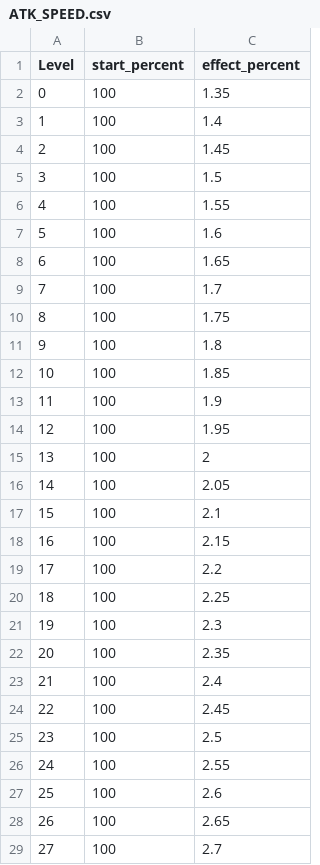
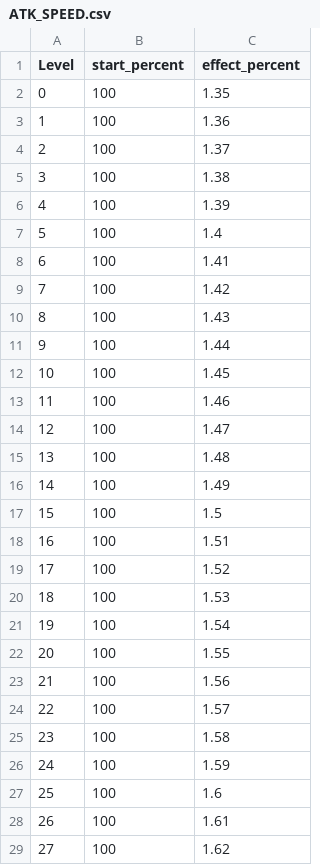
Before and after one commit to HOONSTREAM/Unity_IDLE_Game_Project, a CSV file: Assets/Resources/Datas/ATK_SPEED.csv, drawn as a sheet; only a part is shown; the diff covers the shown part only.

```diff
--- a/Assets/Resources/Datas/ATK_SPEED.csv
+++ b/Assets/Resources/Datas/ATK_SPEED.csv
@@ -2,28 +2,28 @@ Level,start_percent,effect_percent
 0,100,1.35
-1,100,1.4
-2,100,1.45
-3,100,1.5
-4,100,1.55
-5,100,1.6
-6,100,1.65
-7,100,1.7
-8,100,1.75
-9,100,1.8
-10,100,1.85
-11,100,1.9
-12,100,1.95
-13,100,2
-14,100,2.05
-15,100,2.1
-16,100,2.15
-17,100,2.2
-18,100,2.25
-19,100,2.3
-20,100,2.35
-21,100,2.4
-22,100,2.45
-23,100,2.5
-24,100,2.55
-25,100,2.6
-26,100,2.65
-27,100,2.7
+1,100,1.36
+2,100,1.37
+3,100,1.38
+4,100,1.39
+5,100,1.4
+6,100,1.41
+7,100,1.42
+8,100,1.43
+9,100,1.44
+10,100,1.45
+11,100,1.46
+12,100,1.47
+13,100,1.48
+14,100,1.49
+15,100,1.5
+16,100,1.51
+17,100,1.52
+18,100,1.53
+19,100,1.54
+20,100,1.55
+21,100,1.56
+22,100,1.57
+23,100,1.58
+24,100,1.59
+25,100,1.6
+26,100,1.61
+27,100,1.62
```
Also changed, not shown: 171 edited cells elsewhere in this file, Assets/Resources/Datas/ATK.csv, Assets/Resources/Datas/CRI_DMG.csv, 35 other files.
